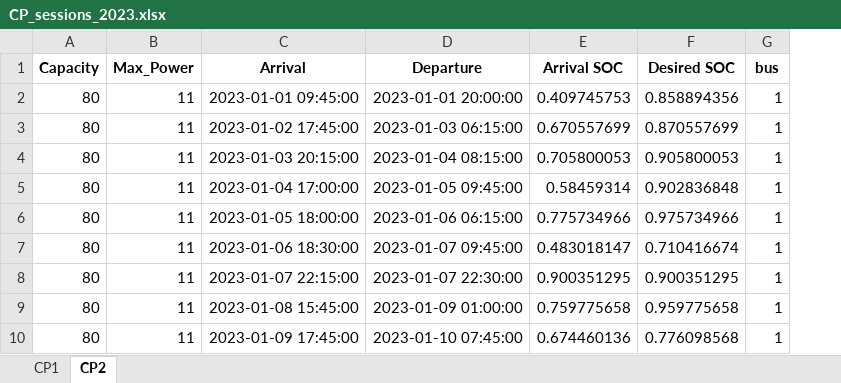
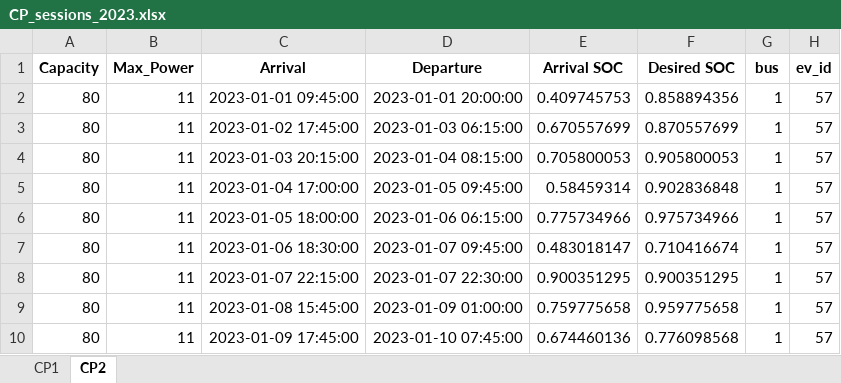
Before and after one commit to SaraAboebeid/ECOM-Tool, an Excel workbook: Data/CP_sessions_2023.xlsx, sheet CP2, drawn as a sheet; only a part is shown; values as stored, in another font and other column widths than the file's, no borders; the diff names each change by its address in the sheet, - before the commit and + after, or states it on an @@ line.

```diff
--- a/Data/CP_sessions_2023.xlsx (sheet CP2)
+++ b/Data/CP_sessions_2023.xlsx (sheet CP2)
+column H (ev_id), rows 2-10: all 57
```
Also changed, not shown: sheet CP1, 1 other file.
